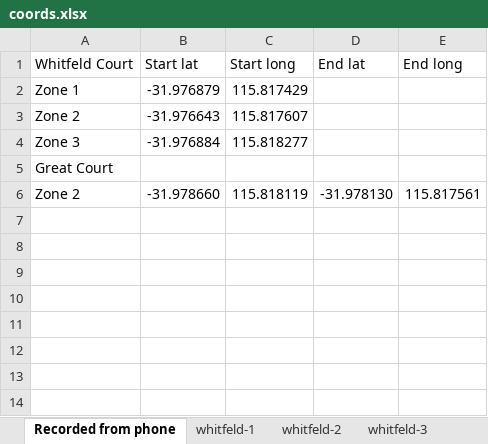
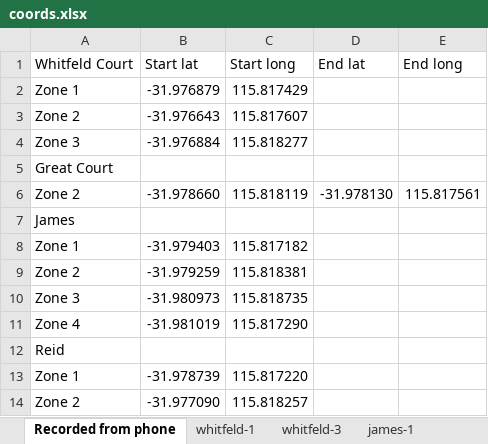
Before and after one commit to CyberFlameGO/uwa_wifi_scan, an Excel workbook: data/gps/coords.xlsx, sheet Recorded from phone, drawn as a sheet; values as stored, in another font and other column widths than the file's, no borders; the diff names each change by its address in the sheet, - before the commit and + after, or states it on an @@ line.

```diff
--- a/data/gps/coords.xlsx (sheet Recorded from phone)
+++ b/data/gps/coords.xlsx (sheet Recorded from phone)
-sheet tab: whitfeld-2
+sheet tab: james-1
+row 7: James
+row 8: Zone 1 | -31.979403 | 115.817182
+row 9: Zone 2 | -31.979259 | 115.818381
+row 10: Zone 3 | -31.980973 | 115.818735
+row 11: Zone 4 | -31.981019 | 115.817290
+row 12: Reid
+row 13: Zone 1 | -31.978739 | 115.817220
+row 14: Zone 2 | -31.977090 | 115.818257
```
Also changed, not shown: sheet whitfeld-3, sheet whitfeld-1, other sheet tabs, 1 other file.
